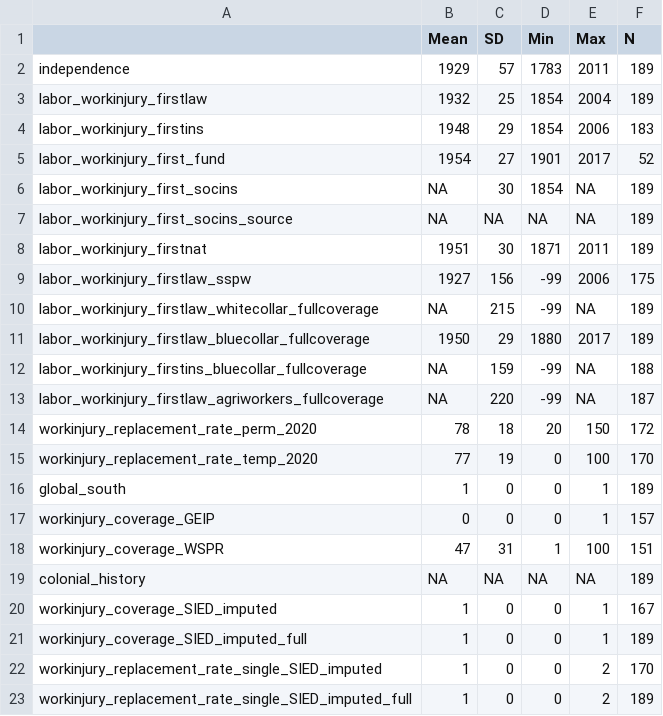
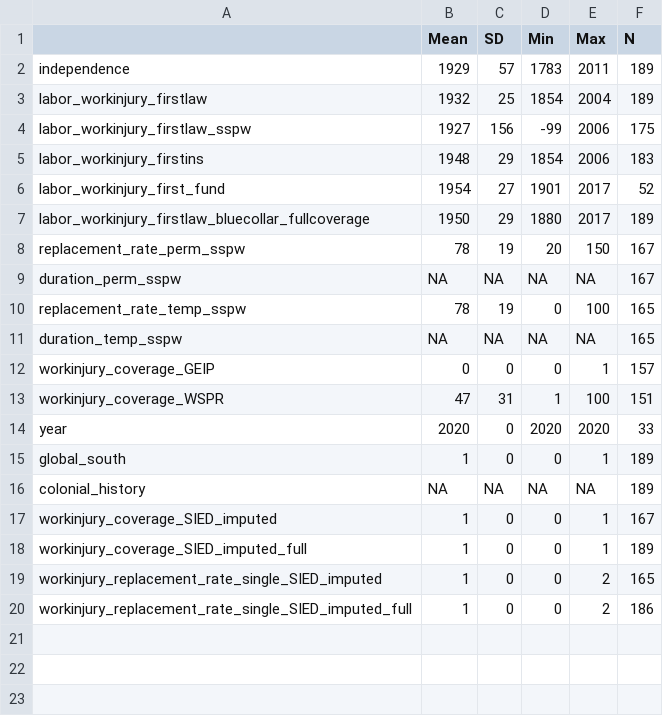
Before and after one commit to nbreznau/work_inj_inclusivity, a CSV file: results/gwip_desc.csv, drawn as a sheet.

```diff
--- a/results/gwip_desc.csv
+++ b/results/gwip_desc.csv
@@ -3,17 +3,14 @@
 "labor_workinjury_firstlaw",1932,25,1854,2004,189
+"labor_workinjury_firstlaw_sspw",1927,156,-99,2006,175
 "labor_workinjury_firstins",1948,29,1854,2006,183
 "labor_workinjury_first_fund",1954,27,1901,2017,52
-"labor_workinjury_first_socins",NA,30,1854,NA,189
-"labor_workinjury_first_socins_source",NA,NA,NA,NA,189
-"labor_workinjury_firstnat",1951,30,1871,2011,189
-"labor_workinjury_firstlaw_sspw",1927,156,-99,2006,175
-"labor_workinjury_firstlaw_whitecollar_fullcoverage",NA,215,-99,NA,189
 "labor_workinjury_firstlaw_bluecollar_fullcoverage",1950,29,1880,2017,189
-"labor_workinjury_firstins_bluecollar_fullcoverage",NA,159,-99,NA,188
-"labor_workinjury_firstlaw_agriworkers_fullcoverage",NA,220,-99,NA,187
-"workinjury_replacement_rate_perm_2020",78,18,20,150,172
-"workinjury_replacement_rate_temp_2020",77,19,0,100,170
-"global_south",1,0,0,1,189
+"replacement_rate_perm_sspw",78,19,20,150,167
+"duration_perm_sspw",NA,NA,NA,NA,167
+"replacement_rate_temp_sspw",78,19,0,100,165
+"duration_temp_sspw",NA,NA,NA,NA,165
 "workinjury_coverage_GEIP",0,0,0,1,157
 "workinjury_coverage_WSPR",47,31,1,100,151
+"year",2020,0,2020,2020,33
+"global_south",1,0,0,1,189
 "colonial_history",NA,NA,NA,NA,189
@@ -21,3 +18,3 @@
 "workinjury_coverage_SIED_imputed_full",1,0,0,1,189
-"workinjury_replacement_rate_single_SIED_imputed",1,0,0,2,170
-"workinjury_replacement_rate_single_SIED_imputed_full",1,0,0,2,189
+"workinjury_replacement_rate_single_SIED_imputed",1,0,0,2,165
+"workinjury_replacement_rate_single_SIED_imputed_full",1,0,0,2,186
```
Also changed, not shown: data/df_labels.csv, data/gwip20.csv, 12 other files.
